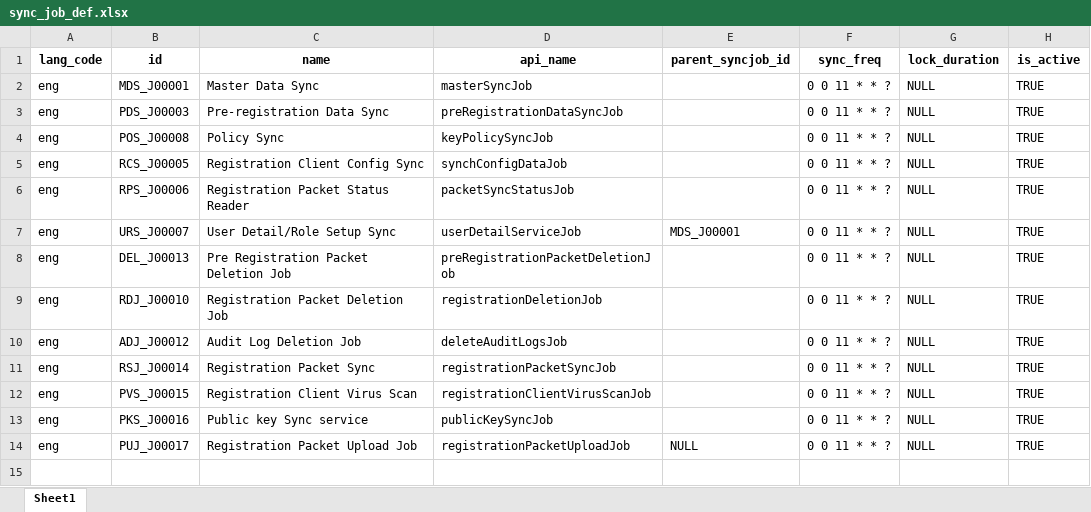
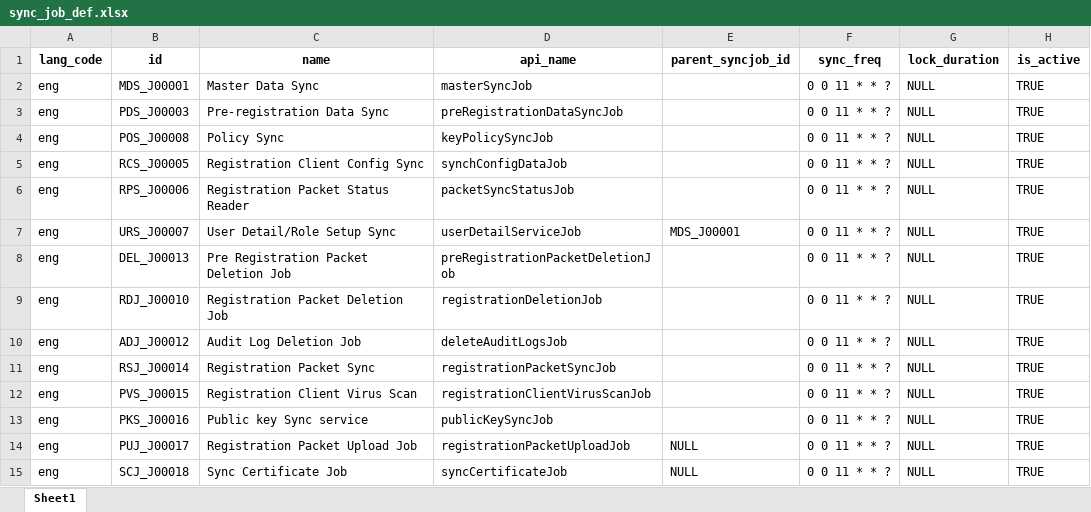
Before and after one commit to zpass-tech-team/mosip-data, an Excel workbook: mosip_master/xlsx/sync_job_def.xlsx, sheet Sheet1, drawn as a sheet; values as stored, in another font and other column widths than the file's, no borders; the diff names each change by its address in the sheet, - before the commit and + after, or states it on an @@ line.

Commit message:
Added changes to sync_job_def.xlsx

```diff
--- a/mosip_master/xlsx/sync_job_def.xlsx (sheet Sheet1)
+++ b/mosip_master/xlsx/sync_job_def.xlsx (sheet Sheet1)
+row 15: eng | SCJ_J00018 | Sync Certificate Job | syncCertificateJob | NULL | 0 0 11 * * ? | NULL | TRUE
```
